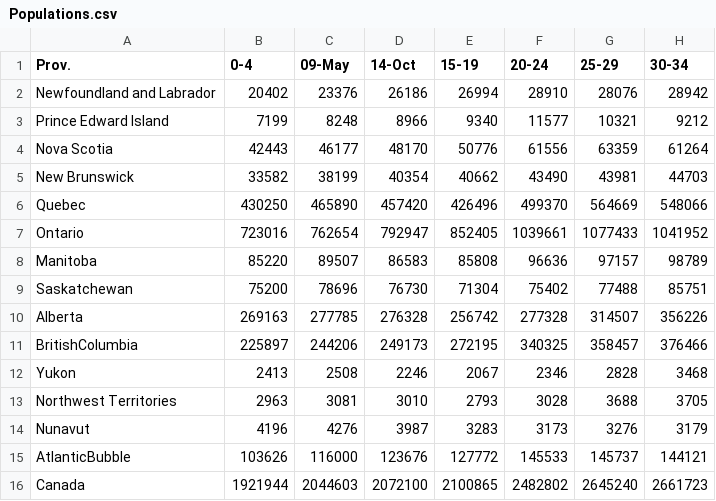
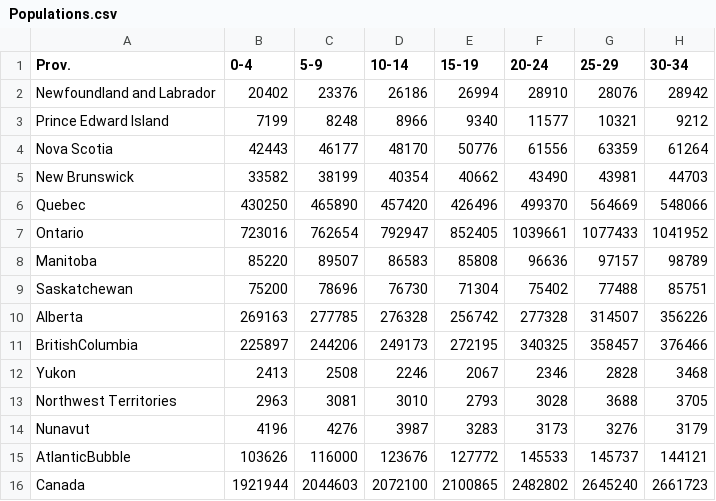
Before and after one commit to ddick8/Covid-19-Policy-Response-Canadian-tracker, a CSV file: Data/Populations.csv, drawn as a sheet; only a part is shown; the diff names each change by its address in the sheet, - before the commit and + after, or states it on an @@ line.

Commit message:
Update Populations.csv
Error on age groups fixed; the second and third age groups were displayed as dates.

```diff
--- a/Data/Populations.csv
+++ b/Data/Populations.csv
-C1: 09-May
+C1: 5-9
-D1: 14-Oct
+D1: 10-14
```
